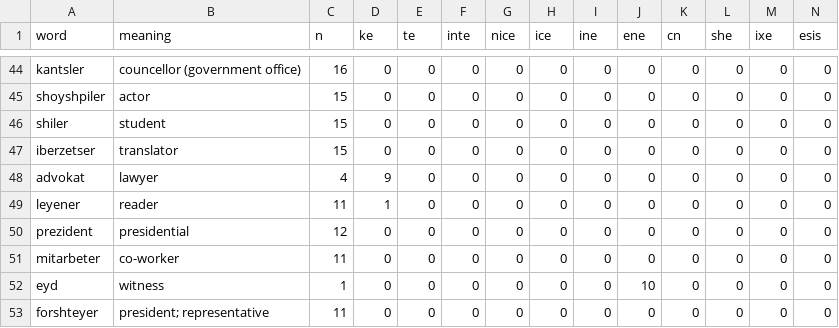
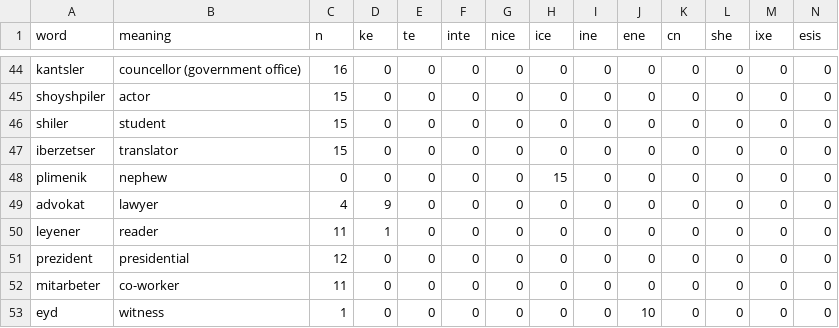
Before and after one commit to Timofeidedov/coursatsch, a CSV file: feminitives332 - feminitivestired.csv, drawn as a sheet; only a part is shown, gaps mark what is left out; the shorter side is filled out with more unchanged rows; rows hold the shown columns only; the diff names each change by its address in the sheet, - before the commit and + after, or states it on an @@ line.

Commit message:
Update feminitives332 - feminitivestired.csv

```diff
--- a/feminitives332 - feminitivestired.csv
+++ b/feminitives332 - feminitivestired.csv
+row 48: plimenik | nephew | 0 | 0 | 0 | 0 | 0 | 15 | 0 | 0 | 0 | 0 | 0 | 0
```
